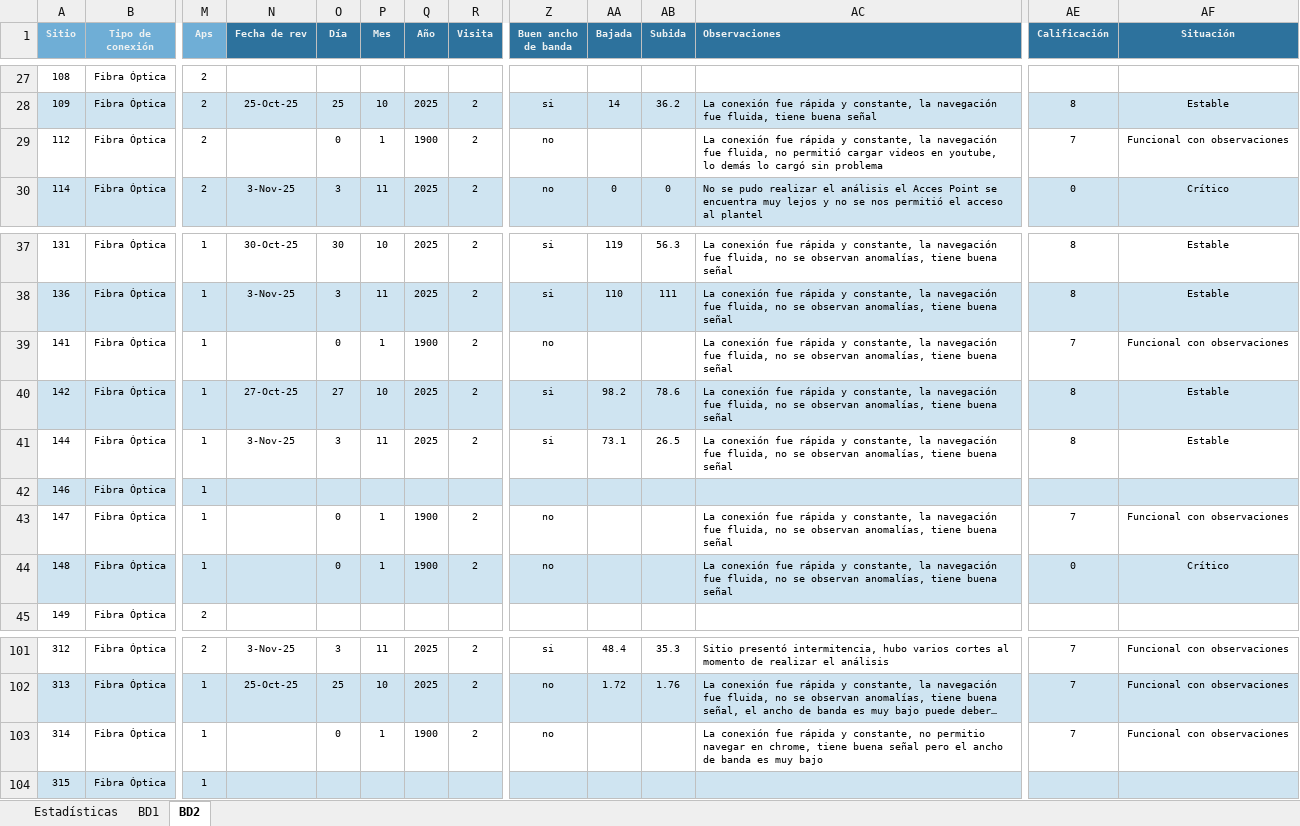
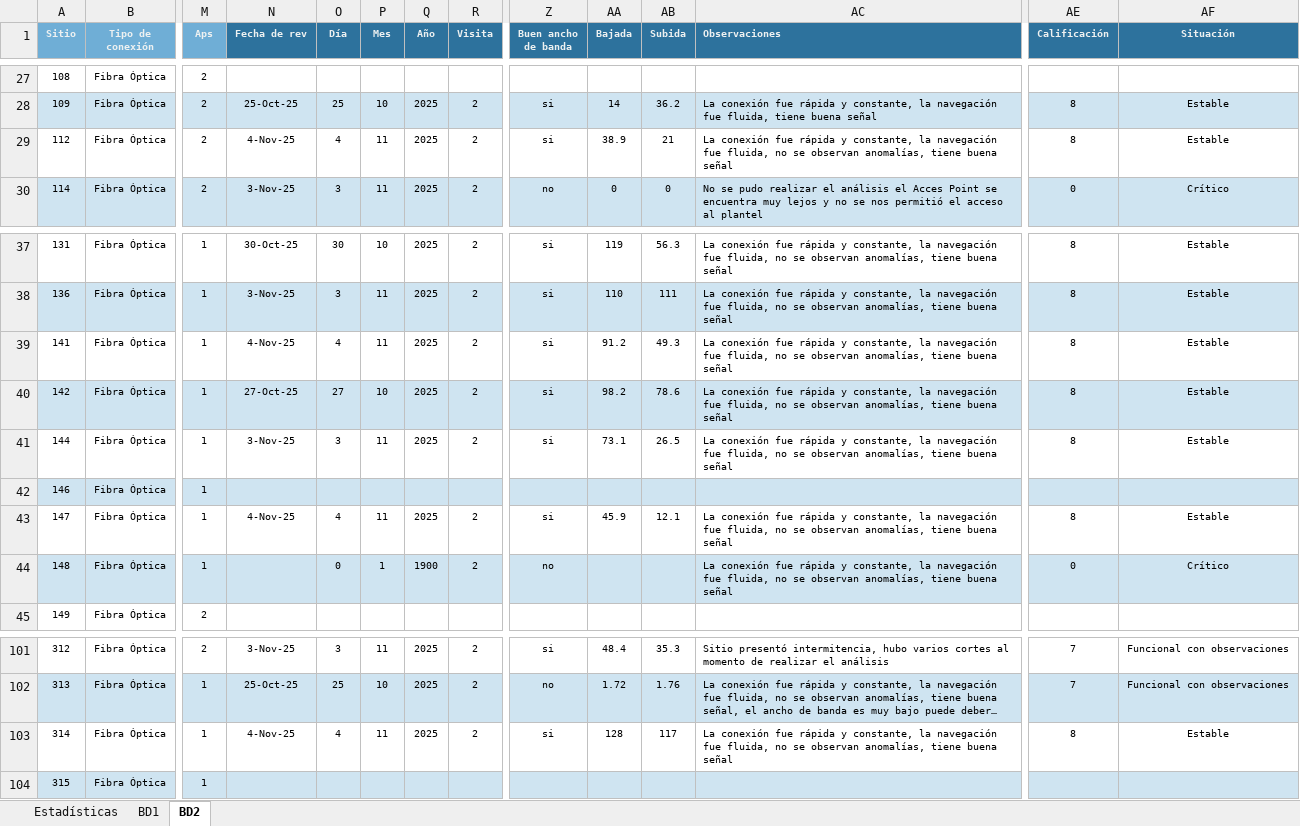
Before and after one commit to NetHome800/Revision800sitiosSOP, an Excel workbook: Revisión 800 sitios.xlsx, sheet BD2, drawn as a sheet; only a part is shown, gaps mark what is left out; long unchanged cells end in …; values as stored, in another font and other column widths than the file's, no borders; conditional formats not drawn; the diff covers the shown part only; the diff names each change by its address in the sheet, - before the commit and + after, or states it on an @@ line.

```diff
--- a/Revisión 800 sitios.xlsx (sheet BD2)
+++ b/Revisión 800 sitios.xlsx (sheet BD2)
-N29 (Fecha de rev): (empty)
+N29 (Fecha de rev): 4-Nov-25
-O29 (Día): 0
+O29 (Día): 4
-P29 (Mes): 1
+P29 (Mes): 11
-Q29 (Año): 1900
+Q29 (Año): 2025
-Z29 (Buen ancho de banda): no
+Z29 (Buen ancho de banda): si
-AA29 (Bajada): (empty)
+AA29 (Bajada): 38.9
-AB29 (Subida): (empty)
+AB29 (Subida): 21
-AC29 (Observaciones): …fluida, no permitió cargar videos en youtube, lo demás lo cargó sin problema
+AC29 (Observaciones): …fluida, no se observan anomalías, tiene buena señal
-AE29 (Calificación): 7
+AE29 (Calificación): 8
-AF29 (Situación): Funcional con observaciones
+AF29 (Situación): Estable
-N39 (Fecha de rev): (empty)
+N39 (Fecha de rev): 4-Nov-25
-O39 (Día): 0
+O39 (Día): 4
-P39 (Mes): 1
+P39 (Mes): 11
-Q39 (Año): 1900
+Q39 (Año): 2025
-Z39 (Buen ancho de banda): no
+Z39 (Buen ancho de banda): si
-AA39 (Bajada): (empty)
+AA39 (Bajada): 91.2
-AB39 (Subida): (empty)
+AB39 (Subida): 49.3
-AE39 (Calificación): 7
+AE39 (Calificación): 8
-AF39 (Situación): Funcional con observaciones
+AF39 (Situación): Estable
-N43 (Fecha de rev): (empty)
+N43 (Fecha de rev): 4-Nov-25
-O43 (Día): 0
+O43 (Día): 4
-P43 (Mes): 1
+P43 (Mes): 11
-Q43 (Año): 1900
+Q43 (Año): 2025
-Z43 (Buen ancho de banda): no
+Z43 (Buen ancho de banda): si
-AA43 (Bajada): (empty)
+AA43 (Bajada): 45.9
-AB43 (Subida): (empty)
+AB43 (Subida): 12.1
-AE43 (Calificación): 7
+AE43 (Calificación): 8
-AF43 (Situación): Funcional con observaciones
+AF43 (Situación): Estable
-N103 (Fecha de rev): (empty)
+N103 (Fecha de rev): 4-Nov-25
-O103 (Día): 0
+O103 (Día): 4
-P103 (Mes): 1
+P103 (Mes): 11
-Q103 (Año): 1900
+Q103 (Año): 2025
-Z103 (Buen ancho de banda): no
+Z103 (Buen ancho de banda): si
-AA103 (Bajada): (empty)
+AA103 (Bajada): 128
-AB103 (Subida): (empty)
+AB103 (Subida): 117
-AC103 (Observaciones): …y constante, no permitio navegar en chrome, tiene buena señal pero el ancho de banda es muy bajo
+AC103 (Observaciones): …y constante, la navegación fue fluida, no se observan anomalías, tiene buena señal
-AE103 (Calificación): 7
+AE103 (Calificación): 8
-AF103 (Situación): Funcional con observaciones
+AF103 (Situación): Estable
```
Also changed, not shown: 145 edited cells and cell formats elsewhere in this sheet, sheet Estadísticas, charts or pictures.
